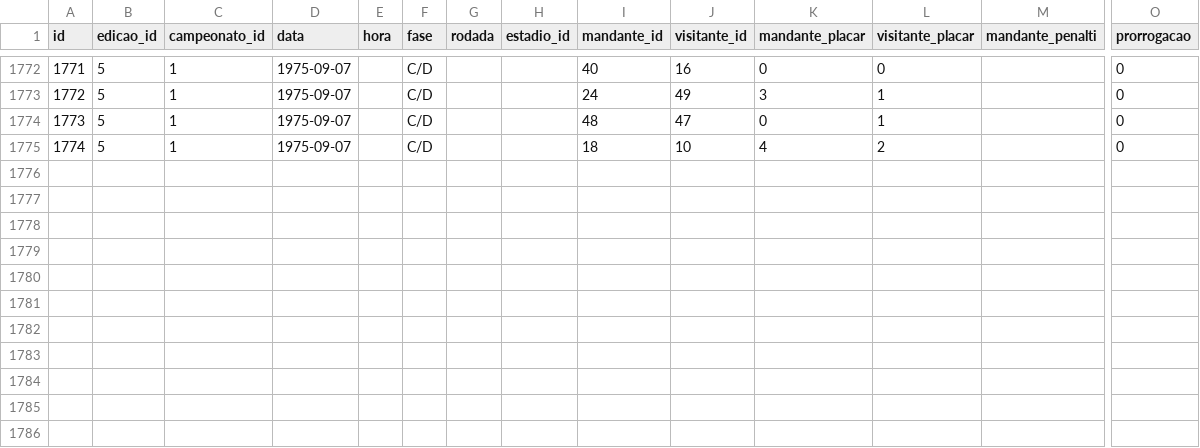
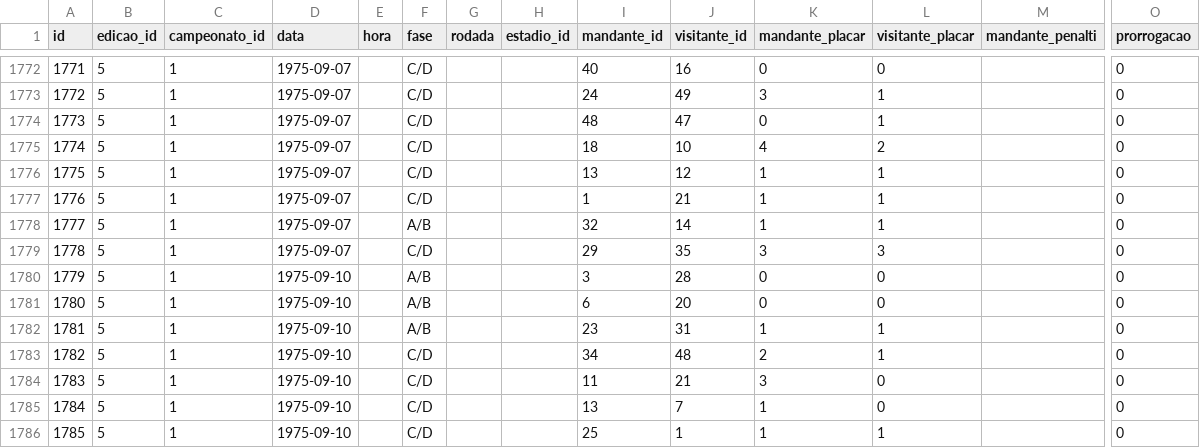
Before and after one commit to shinzatokazuya/kamusari, a CSV file: novo_bd1971_robusto/output_csvs/partidas.csv, drawn as a sheet; only a part is shown, gaps mark what is left out; rows hold the shown columns only; the diff names each change by its address in the sheet, - before the commit and + after, or states it on an @@ line.

```diff
--- a/novo_bd1971_robusto/output_csvs/partidas.csv
+++ b/novo_bd1971_robusto/output_csvs/partidas.csv
+row 1776: 1775 | 5 | 1 | 1975-09-07 |  | C/D |  |  | 13 | 12 | 1 | 1 |  | 0
+row 1777: 1776 | 5 | 1 | 1975-09-07 |  | C/D |  |  | 1 | 21 | 1 | 1 |  | 0
+row 1778: 1777 | 5 | 1 | 1975-09-07 |  | A/B |  |  | 32 | 14 | 1 | 1 |  | 0
+row 1779: 1778 | 5 | 1 | 1975-09-07 |  | C/D |  |  | 29 | 35 | 3 | 3 |  | 0
+row 1780: 1779 | 5 | 1 | 1975-09-10 |  | A/B |  |  | 3 | 28 | 0 | 0 |  | 0
+row 1781: 1780 | 5 | 1 | 1975-09-10 |  | A/B |  |  | 6 | 20 | 0 | 0 |  | 0
+row 1782: 1781 | 5 | 1 | 1975-09-10 |  | A/B |  |  | 23 | 31 | 1 | 1 |  | 0
+row 1783: 1782 | 5 | 1 | 1975-09-10 |  | C/D |  |  | 34 | 48 | 2 | 1 |  | 0
+row 1784: 1783 | 5 | 1 | 1975-09-10 |  | C/D |  |  | 11 | 21 | 3 | 0 |  | 0
+row 1785: 1784 | 5 | 1 | 1975-09-10 |  | C/D |  |  | 13 | 7 | 1 | 0 |  | 0
+row 1786: 1785 | 5 | 1 | 1975-09-10 |  | C/D |  |  | 25 | 1 | 1 | 1 |  | 0
```
Also changed, not shown: novo_bd1971_robusto/output_csvs/eventos_partida.csv, novo_bd1971_robusto/output_csvs/jogadores.csv, 5 other files.
